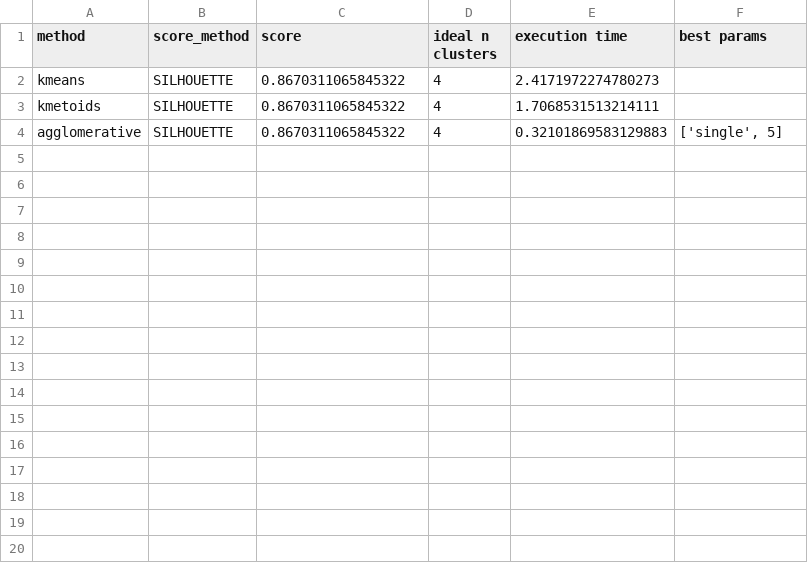
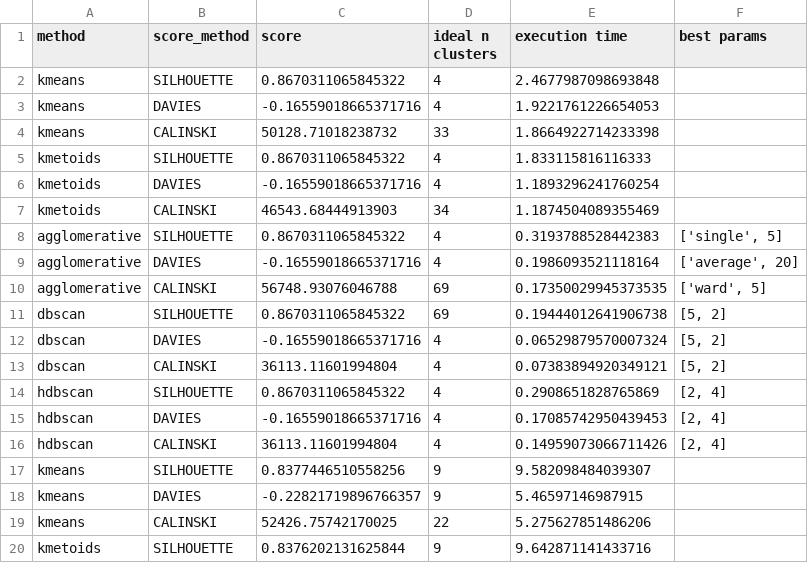
Before and after one commit to vitormaco/analyse_descriptive, a CSV file: results.csv, drawn as a sheet; only a part is shown; the diff covers the shown part only.

Commit message:
Add dbscan and hdbscan

```diff
--- a/results.csv
+++ b/results.csv
@@ -1,4 +1,20 @@
 method,score_method,score,ideal n clusters,execution time,best params
-kmeans,SILHOUETTE,0.8670311065845322,4,2.4171972274780273,
-kmetoids,SILHOUETTE,0.8670311065845322,4,1.7068531513214111,
-agglomerative,SILHOUETTE,0.8670311065845322,4,0.32101869583129883,"['single', 5]"
+kmeans,SILHOUETTE,0.8670311065845322,4,2.4677987098693848,
+kmeans,DAVIES,-0.16559018665371716,4,1.9221761226654053,
+kmeans,CALINSKI,50128.71018238732,33,1.8664922714233398,
+kmetoids,SILHOUETTE,0.8670311065845322,4,1.833115816116333,
+kmetoids,DAVIES,-0.16559018665371716,4,1.1893296241760254,
+kmetoids,CALINSKI,46543.68444913903,34,1.1874504089355469,
+agglomerative,SILHOUETTE,0.8670311065845322,4,0.3193788528442383,"['single', 5]"
+agglomerative,DAVIES,-0.16559018665371716,4,0.1986093521118164,"['average', 20]"
+agglomerative,CALINSKI,56748.93076046788,69,0.17350029945373535,"['ward', 5]"
+dbscan,SILHOUETTE,0.8670311065845322,69,0.19444012641906738,"[5, 2]"
+dbscan,DAVIES,-0.16559018665371716,4,0.06529879570007324,"[5, 2]"
+dbscan,CALINSKI,36113.11601994804,4,0.07383894920349121,"[5, 2]"
+hdbscan,SILHOUETTE,0.8670311065845322,4,0.2908651828765869,"[2, 4]"
+hdbscan,DAVIES,-0.16559018665371716,4,0.17085742950439453,"[2, 4]"
+hdbscan,CALINSKI,36113.11601994804,4,0.14959073066711426,"[2, 4]"
+kmeans,SILHOUETTE,0.8377446510558256,9,9.582098484039307,
+kmeans,DAVIES,-0.22821719896766357,9,5.46597146987915,
+kmeans,CALINSKI,52426.75742170025,22,5.275627851486206,
+kmetoids,SILHOUETTE,0.8376202131625844,9,9.642871141433716,
```
Also changed, not shown: 11 added rows elsewhere in this file, 1 other file.
